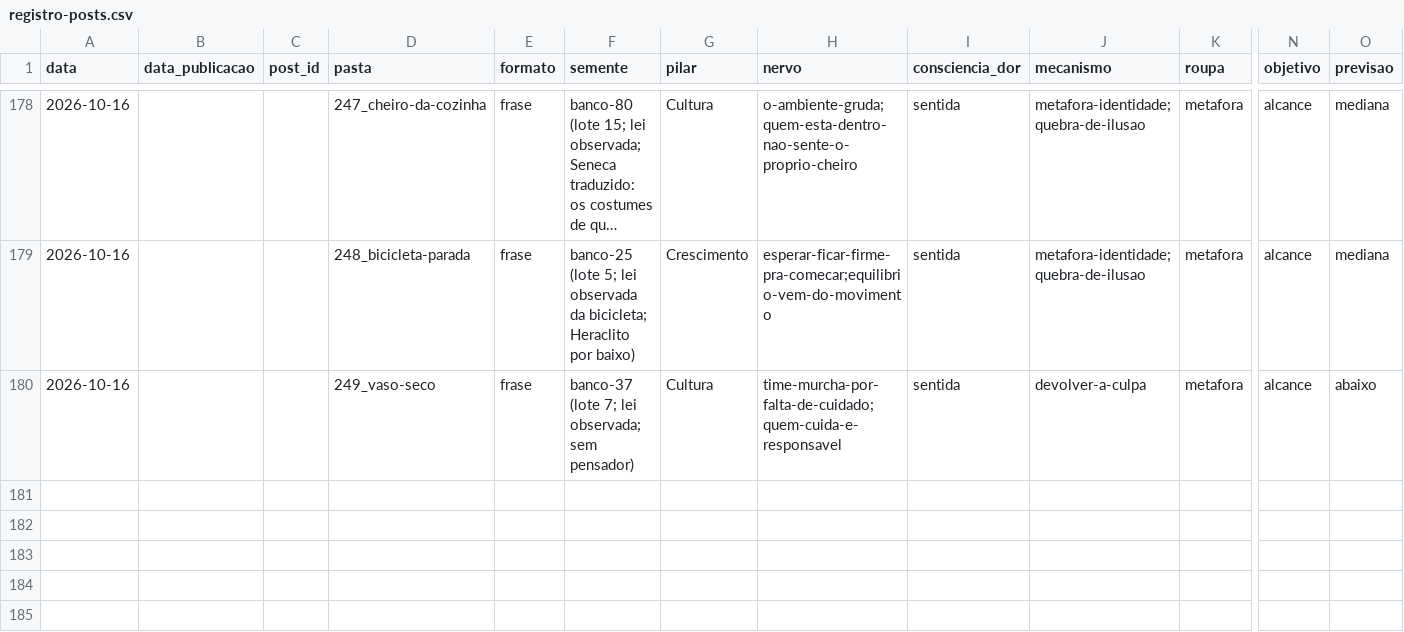
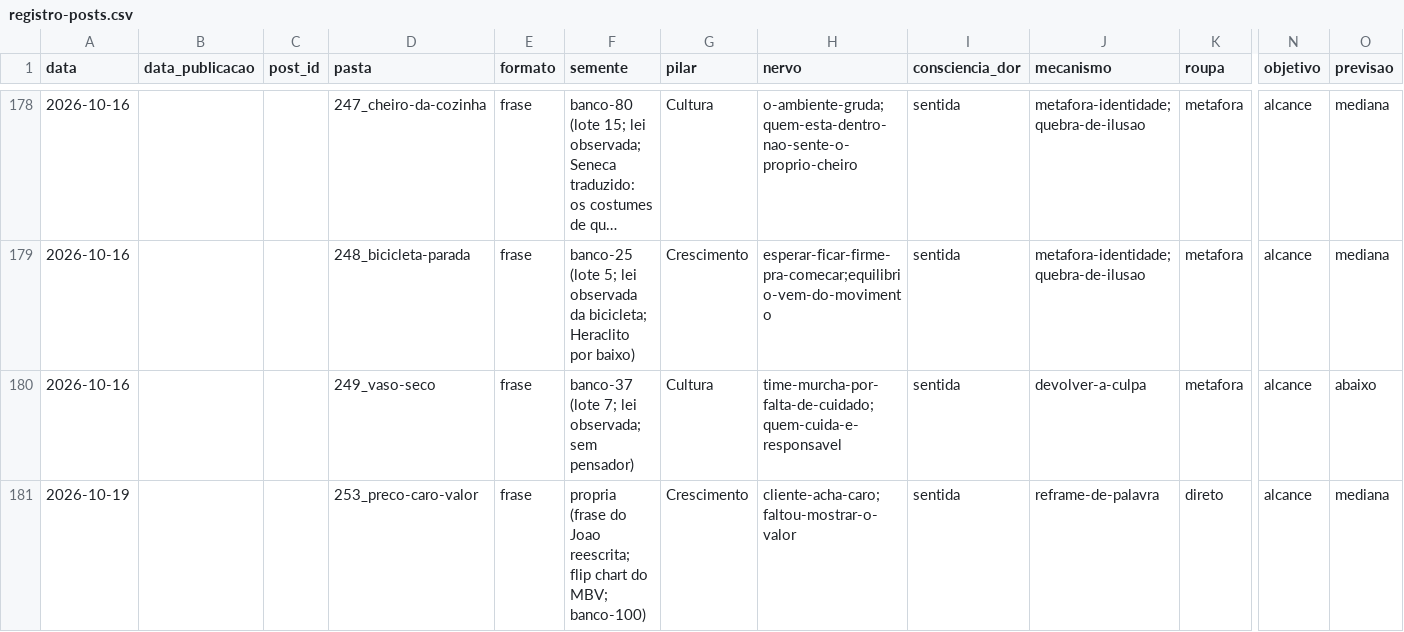
Before and after one commit to treinamentos-tatsuo/conteudo-helio-joao, a CSV file: conteudo/analise/registro-posts.csv, drawn as a sheet; only a part is shown, gaps mark what is left out; long unchanged cells end in …; rows hold the shown columns only; the diff names each change by its address in the sheet, - before the commit and + after, or states it on an @@ line.

```diff
--- a/conteudo/analise/registro-posts.csv
+++ b/conteudo/analise/registro-posts.csv
+row 181: 2026-10-19 |  |  | 253_preco-caro-valor | frase | propria (frase do Joao reescrita; flip chart do MBV; banco-100) | Crescimento | cliente-acha-caro;faltou-mostrar-o-valor | sentida | reframe-de-palavra | direto | alcance | mediana
```
Also changed, not shown: 14 other files.
